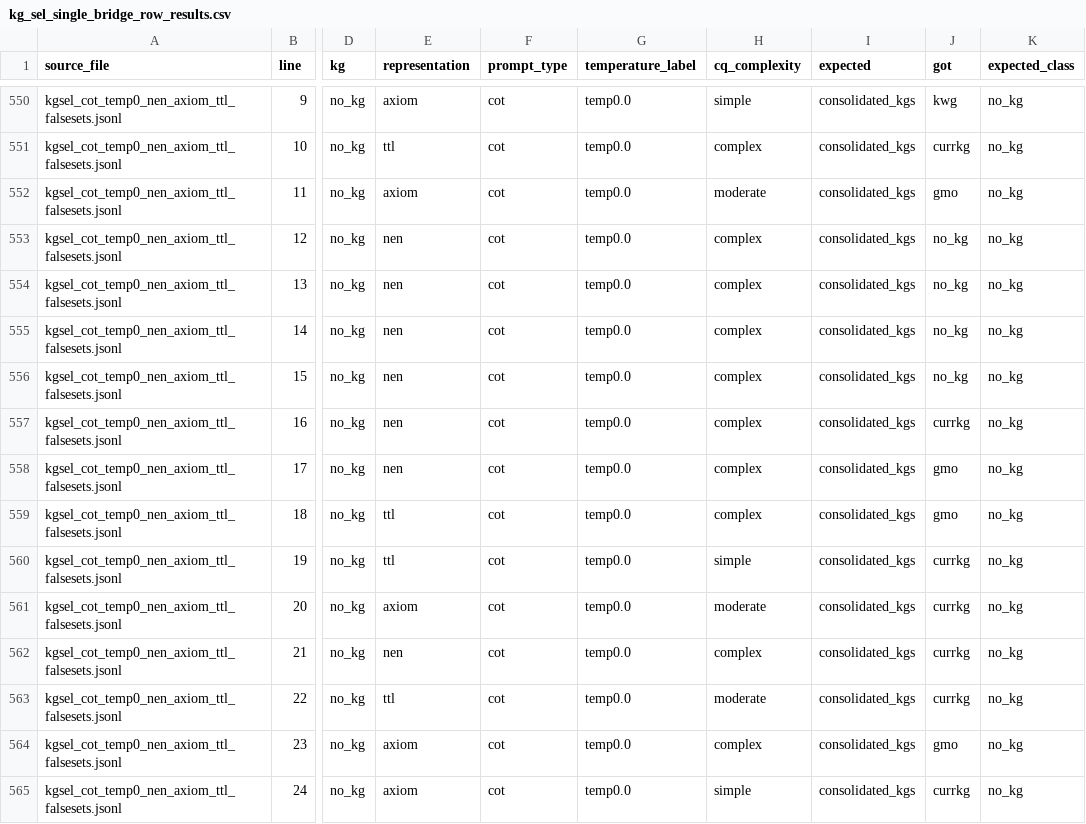
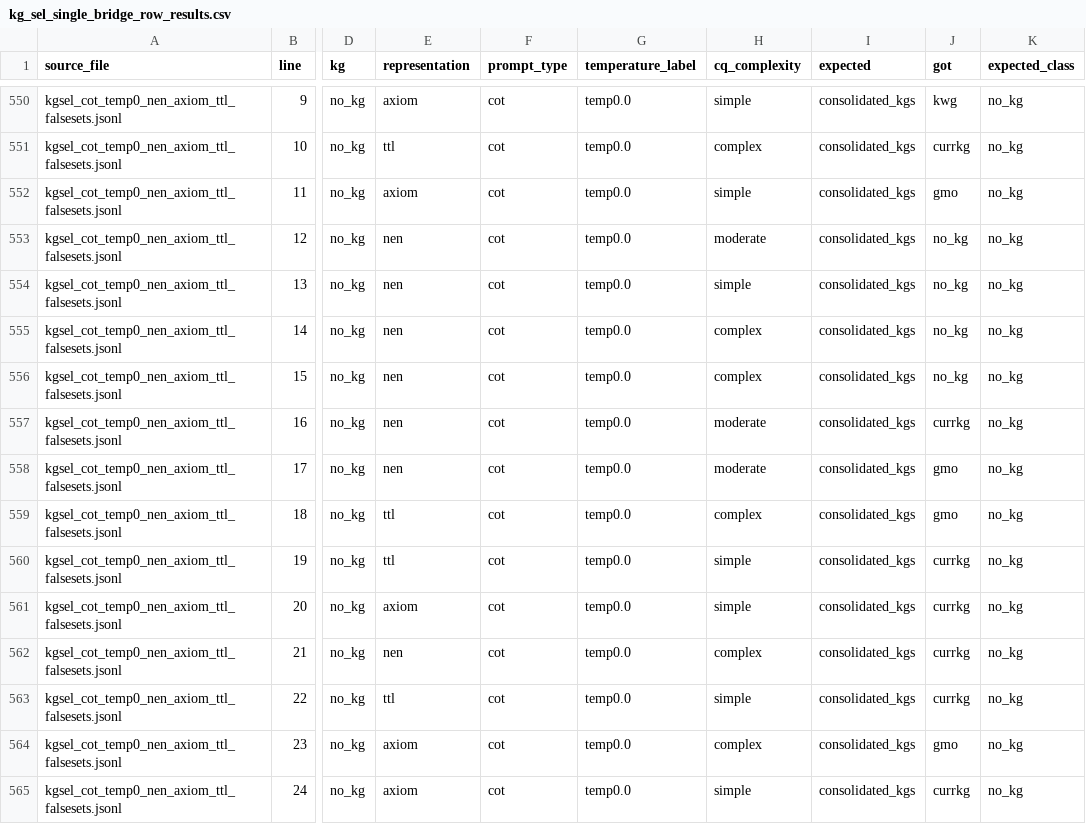
Before and after one commit to kastle-lab/kg-suitability-graphrag, a CSV file: results/kg-sel-outputs-single-bridge/kg_sel_single_bridge_row_results.csv, drawn as a sheet; only a part is shown, gaps mark what is left out; the diff covers the shown part only; the diff names each change by its address in the sheet, - before the commit and + after, or states it on an @@ line.

```diff
--- a/results/kg-sel-outputs-single-bridge/kg_sel_single_bridge_row_results.csv
+++ b/results/kg-sel-outputs-single-bridge/kg_sel_single_bridge_row_results.csv
-H552 (cq_complexity): moderate
+H552 (cq_complexity): simple
-H553 (cq_complexity): complex
+H553 (cq_complexity): moderate
-H554 (cq_complexity): complex
+H554 (cq_complexity): simple
-H557:H558 (cq_complexity): complex
+H557:H558 (cq_complexity): moderate
-H561 (cq_complexity): moderate
+H561 (cq_complexity): simple
-H563 (cq_complexity): moderate
+H563 (cq_complexity): simple
```
Also changed, not shown: 89 edited cells elsewhere in this file, results/kg-sel-outputs-single-bridge/kg_sel_single_bridge_summary.csv, 1 other file.
